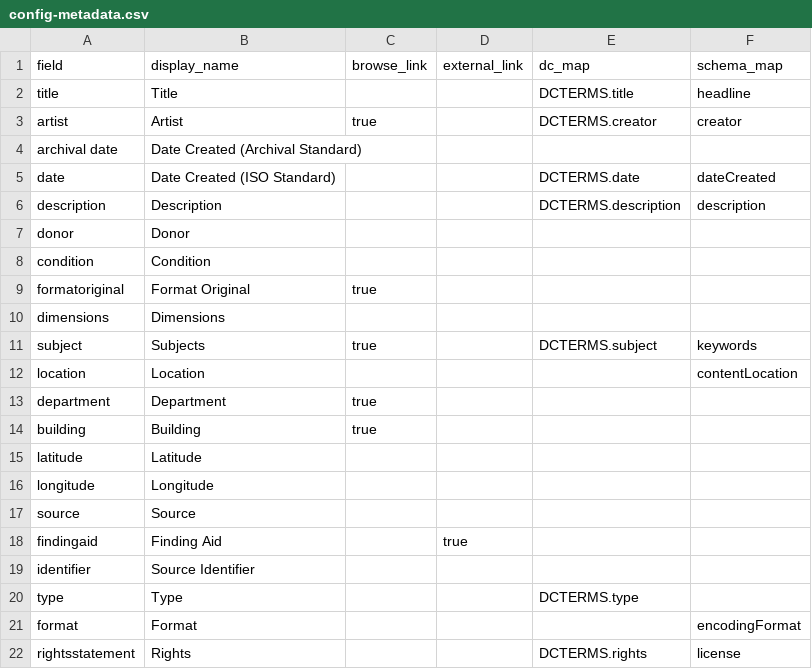
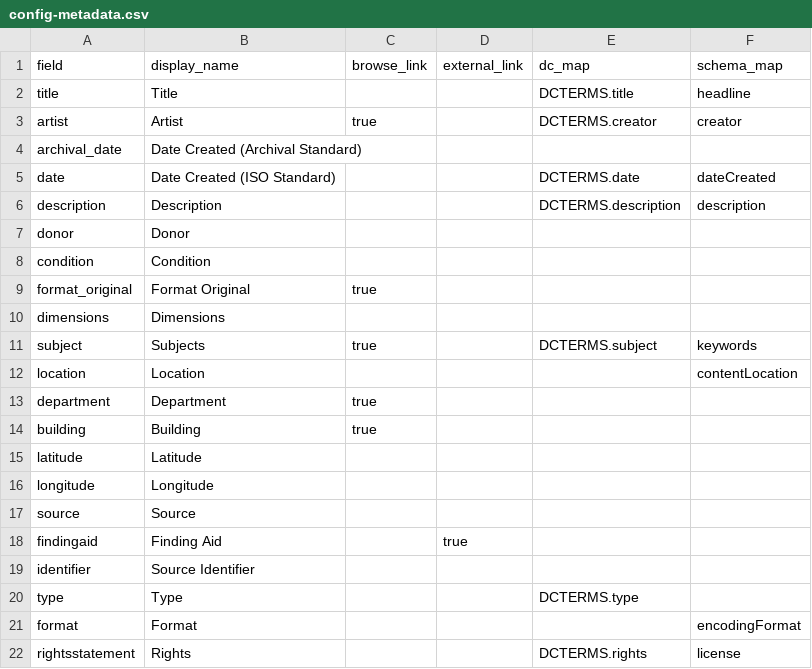
Before and after one commit to uidaholib/campus-collections-template, a CSV file: _data/config-metadata.csv, drawn as a sheet.

Commit message:
standardize metadata, add rights

```diff
--- a/_data/config-metadata.csv
+++ b/_data/config-metadata.csv
@@ -3,3 +3,3 @@ title,Title,,,DCTERMS.title,headline
 artist,Artist,true,,DCTERMS.creator,creator
-archival date,Date Created (Archival Standard)
+archival_date,Date Created (Archival Standard)
 date,Date Created (ISO Standard),,,DCTERMS.date,dateCreated
@@ -8,3 +8,3 @@ donor,Donor
 condition,Condition
-formatoriginal,Format Original,true
+format_original,Format Original,true
 dimensions,Dimensions
```
Also changed, not shown: 4 other files.
